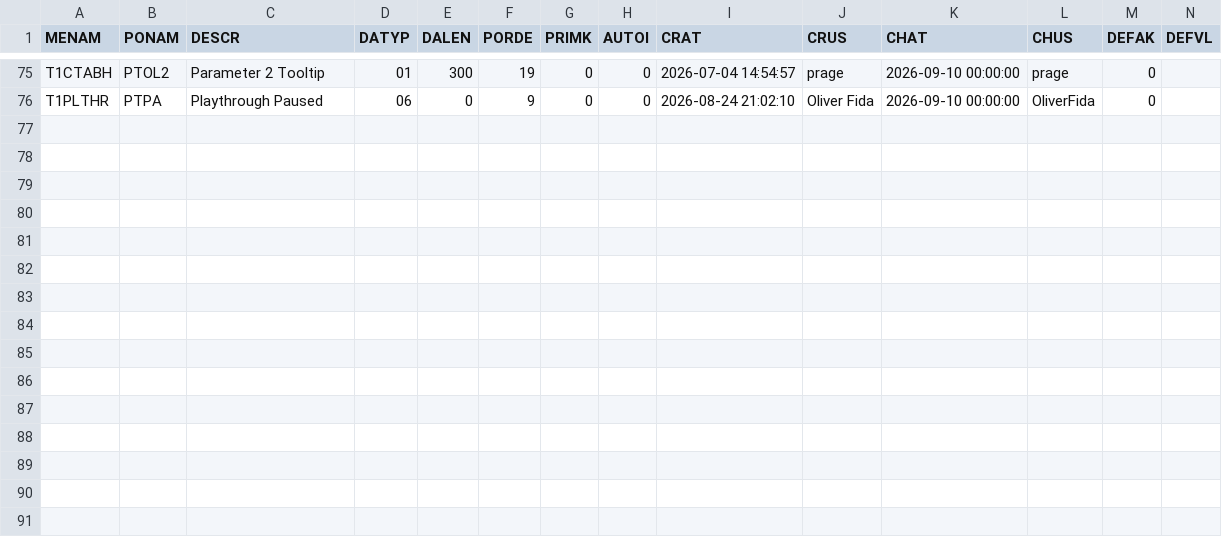
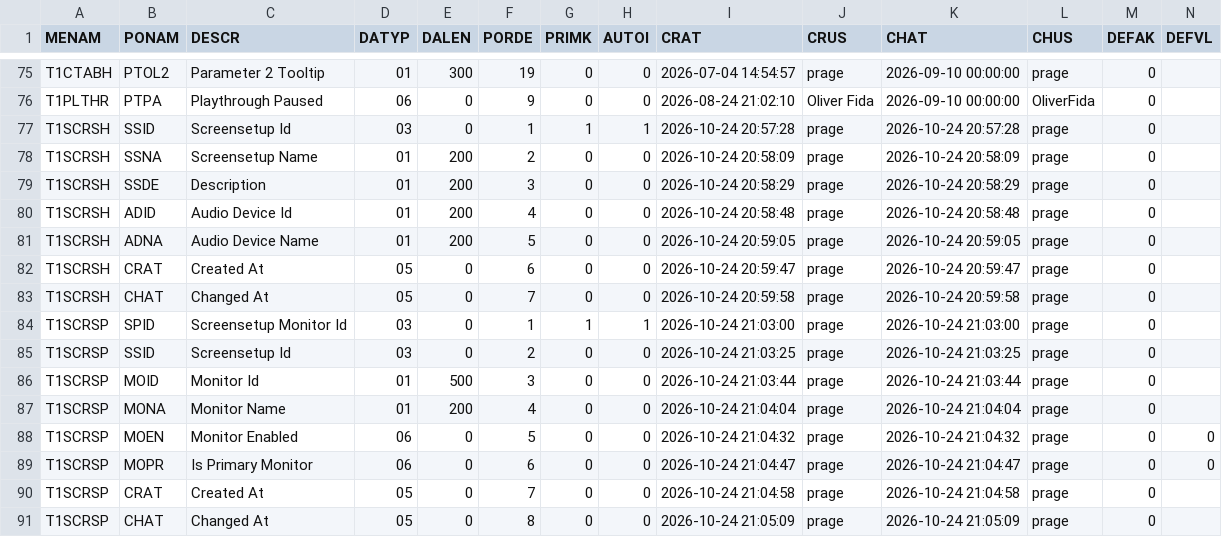
Before and after one commit to MaxPra/GameTimeNext, a CSV file: devsync/T1METAP.csv, drawn as a sheet; only a part is shown, gaps mark what is left out; the diff names each change by its address in the sheet, - before the commit and + after, or states it on an @@ line.

Commit message:
ADD / Implemented App for Monitor switching (Screen switching)

```diff
--- a/devsync/T1METAP.csv
+++ b/devsync/T1METAP.csv
+row 77: T1SCRSH | SSID | Screensetup Id | 03 | 0 | 1 | 1 | 1 | 2026-10-24 20:57:28 | prage | 2026-10-24 20:57:28 | prage | 0
+row 78: T1SCRSH | SSNA | Screensetup Name | 01 | 200 | 2 | 0 | 0 | 2026-10-24 20:58:09 | prage | 2026-10-24 20:58:09 | prage | 0
+row 79: T1SCRSH | SSDE | Description | 01 | 200 | 3 | 0 | 0 | 2026-10-24 20:58:29 | prage | 2026-10-24 20:58:29 | prage | 0
+row 80: T1SCRSH | ADID | Audio Device Id | 01 | 200 | 4 | 0 | 0 | 2026-10-24 20:58:48 | prage | 2026-10-24 20:58:48 | prage | 0
+row 81: T1SCRSH | ADNA | Audio Device Name | 01 | 200 | 5 | 0 | 0 | 2026-10-24 20:59:05 | prage | 2026-10-24 20:59:05 | prage | 0
+row 82: T1SCRSH | CRAT | Created At | 05 | 0 | 6 | 0 | 0 | 2026-10-24 20:59:47 | prage | 2026-10-24 20:59:47 | prage | 0
+row 83: T1SCRSH | CHAT | Changed At | 05 | 0 | 7 | 0 | 0 | 2026-10-24 20:59:58 | prage | 2026-10-24 20:59:58 | prage | 0
+row 84: T1SCRSP | SPID | Screensetup Monitor Id | 03 | 0 | 1 | 1 | 1 | 2026-10-24 21:03:00 | prage | 2026-10-24 21:03:00 | prage | 0
+row 85: T1SCRSP | SSID | Screensetup Id | 03 | 0 | 2 | 0 | 0 | 2026-10-24 21:03:25 | prage | 2026-10-24 21:03:25 | prage | 0
+row 86: T1SCRSP | MOID | Monitor Id | 01 | 500 | 3 | 0 | 0 | 2026-10-24 21:03:44 | prage | 2026-10-24 21:03:44 | prage | 0
+row 87: T1SCRSP | MONA | Monitor Name | 01 | 200 | 4 | 0 | 0 | 2026-10-24 21:04:04 | prage | 2026-10-24 21:04:04 | prage | 0
+row 88: T1SCRSP | MOEN | Monitor Enabled | 06 | 0 | 5 | 0 | 0 | 2026-10-24 21:04:32 | prage | 2026-10-24 21:04:32 | prage | 0 | 0
+row 89: T1SCRSP | MOPR | Is Primary Monitor | 06 | 0 | 6 | 0 | 0 | 2026-10-24 21:04:47 | prage | 2026-10-24 21:04:47 | prage | 0 | 0
+row 90: T1SCRSP | CRAT | Created At | 05 | 0 | 7 | 0 | 0 | 2026-10-24 21:04:58 | prage | 2026-10-24 21:04:58 | prage | 0
+row 91: T1SCRSP | CHAT | Changed At | 05 | 0 | 8 | 0 | 0 | 2026-10-24 21:05:09 | prage | 2026-10-24 21:05:09 | prage | 0
```
Also changed, not shown: devsync/T1METAH.csv, 28 other files.
